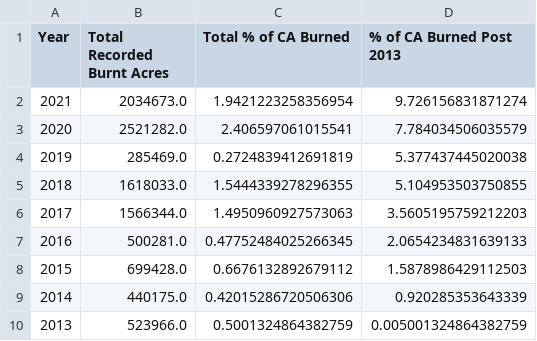
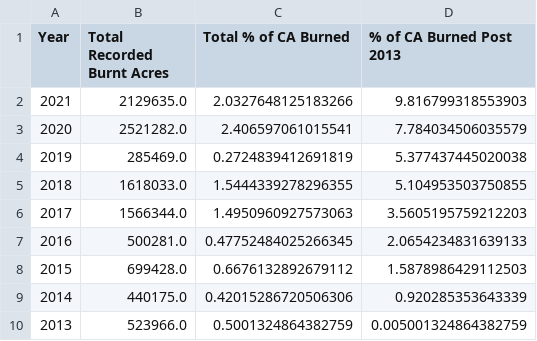
Before and after one commit to josephchancey/ca-fire-dashboard, a CSV file: burned_data.csv, drawn as a sheet.

```diff
--- a/burned_data.csv
+++ b/burned_data.csv
@@ -1,3 +1,3 @@
 Year,Total Recorded Burnt Acres,Total % of CA Burned,% of CA Burned Post 2013
-2021,2034673.0,1.9421223258356954,9.726156831871274
+2021,2129635.0,2.0327648125183266,9.816799318553903
 2020,2521282.0,2.406597061015541,7.784034506035579
```
Also changed, not shown: jupyter/burned_data.csv, 2 other files.
